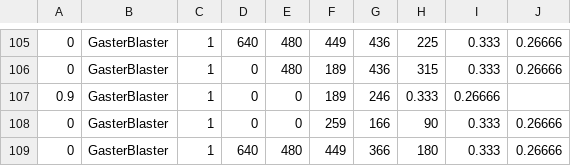
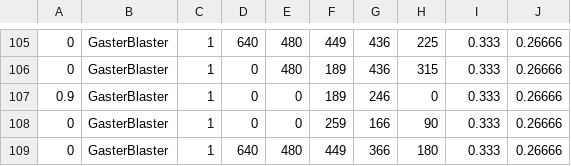
Before and after one commit to bunnyiesart/undertaly, a CSV file: sans_intro.csv, drawn as a sheet; only a part is shown, gaps mark what is left out.

Commit message:
Fix GasterBlaster on line 107 of sans_intro.csv and add console debug logger to index.html

```diff
--- a/sans_intro.csv
+++ b/sans_intro.csv
@@ -106,3 +106,3 @@
 0,GasterBlaster,1,0,480,189,436,315,0.333,0.26666
-0.9,GasterBlaster,1,0,0,189,246,0.333,0.26666
+0.9,GasterBlaster,1,0,0,189,246,0,0.333,0.26666
 0,GasterBlaster,1,0,0,259,166,90,0.333,0.26666
```
Also changed, not shown: 1 other file.
